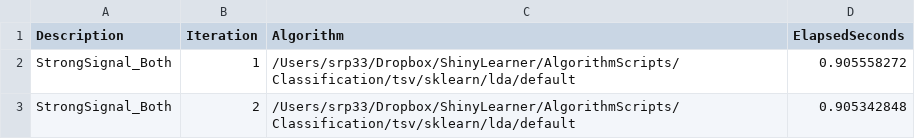
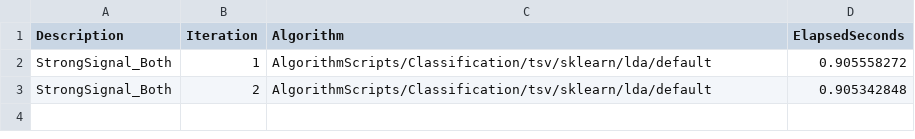
Before and after one commit to srp33/ShinyLearner, a TSV file: Validation/ExampleFiles/ElapsedTime.tsv, drawn as a sheet.

Commit message:
Cleaned up algorithm names for consistency

```diff
--- a/Validation/ExampleFiles/ElapsedTime.tsv
+++ b/Validation/ExampleFiles/ElapsedTime.tsv
@@ -1,3 +1,3 @@
 Description	Iteration	Algorithm	ElapsedSeconds
-StrongSignal_Both	1	/Users/srp33/Dropbox/ShinyLearner/AlgorithmScripts/Classification/tsv/sklearn/lda/default	0.905558272
-StrongSignal_Both	2	/Users/srp33/Dropbox/ShinyLearner/AlgorithmScripts/Classification/tsv/sklearn/lda/default	0.905342848
+StrongSignal_Both	1	AlgorithmScripts/Classification/tsv/sklearn/lda/default	0.905558272
+StrongSignal_Both	2	AlgorithmScripts/Classification/tsv/sklearn/lda/default	0.905342848
```
Also changed, not shown: 2 other files.
